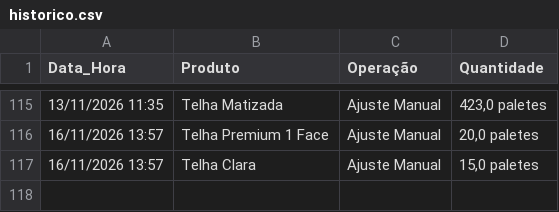
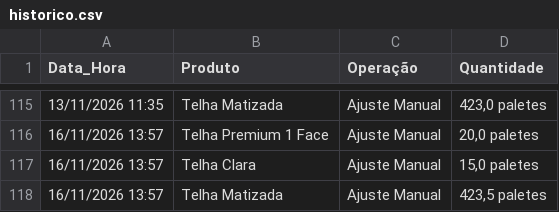
Before and after one commit to rolsimonassi-max/estoque-ceramica, a CSV file: historico.csv, drawn as a sheet; only a part is shown, gaps mark what is left out.

Commit message:
Atualização automática de historico.csv [skip ci]

```diff
--- a/historico.csv
+++ b/historico.csv
@@ -117 +117,2 @@ Data_Hora,Produto,Operação,Quantidade
 16/11/2026 13:57,Telha Clara,Ajuste Manual,"15,0 paletes"
+16/11/2026 13:57,Telha Matizada,Ajuste Manual,"423,5 paletes"
```
